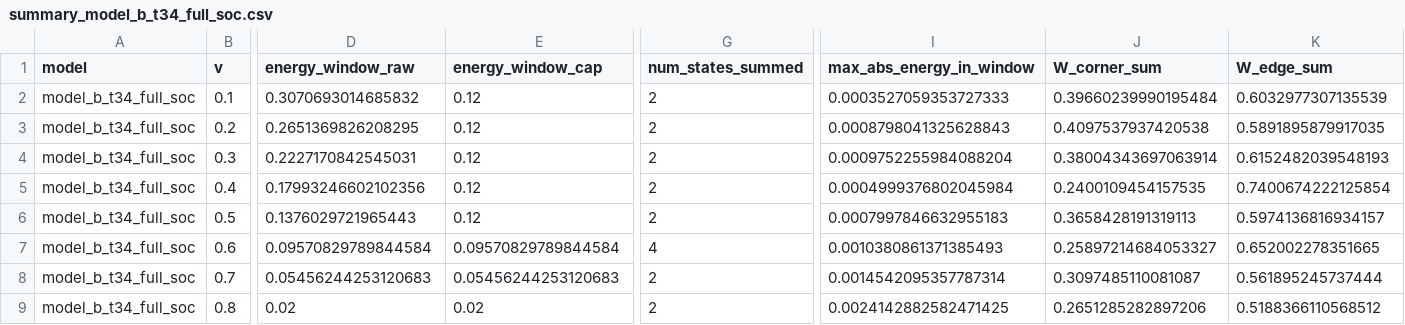
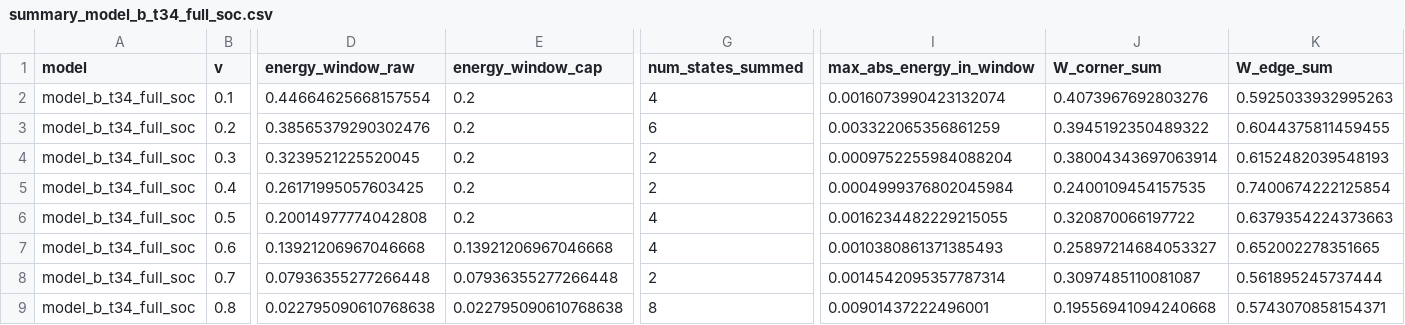
Before and after one commit to Lyidong128/X-type, a CSV file: topology_diagnosis_outputs_three_models_visual/model_b_t34_full_soc/summary_model_b_t34_full_soc.csv, drawn as a sheet; only a part is shown, gaps mark what is left out; the diff covers the shown part only; the diff names each change by its address in the sheet, - before the commit and + after, or states it on an @@ line.

```diff
--- a/topology_diagnosis_outputs_three_models_visual/model_b_t34_full_soc/summary_model_b_t34_full_soc.csv
+++ b/topology_diagnosis_outputs_three_models_visual/model_b_t34_full_soc/summary_model_b_t34_full_soc.csv
-D2 (energy_window_raw): 0.3070693014685832
+D2 (energy_window_raw): 0.44664625668157554
-E2:E6 (energy_window_cap): 0.12
+E2:E6 (energy_window_cap): 0.2
-G2 (num_states_summed): 2
+G2 (num_states_summed): 4
-I2 (max_abs_energy_in_window): 0.0003527059353727333
+I2 (max_abs_energy_in_window): 0.0016073990423132074
-J2 (W_corner_sum): 0.39660239990195484
+J2 (W_corner_sum): 0.4073967692803276
-K2 (W_edge_sum): 0.6032977307135539
+K2 (W_edge_sum): 0.5925033932995263
-D3 (energy_window_raw): 0.2651369826208295
+D3 (energy_window_raw): 0.38565379290302476
-G3 (num_states_summed): 2
+G3 (num_states_summed): 6
-I3 (max_abs_energy_in_window): 0.0008798041325628843
+I3 (max_abs_energy_in_window): 0.003322065356861259
-J3 (W_corner_sum): 0.4097537937420538
+J3 (W_corner_sum): 0.3945192350489322
-K3 (W_edge_sum): 0.5891895879917035
+K3 (W_edge_sum): 0.6044375811459455
-D4 (energy_window_raw): 0.2227170842545031
+D4 (energy_window_raw): 0.3239521225520045
-D5 (energy_window_raw): 0.17993246602102356
+D5 (energy_window_raw): 0.26171995057603425
-D6 (energy_window_raw): 0.1376029721965443
+D6 (energy_window_raw): 0.20014977774042808
-G6 (num_states_summed): 2
+G6 (num_states_summed): 4
-I6 (max_abs_energy_in_window): 0.0007997846632955183
+I6 (max_abs_energy_in_window): 0.0016234482229215055
-J6 (W_corner_sum): 0.3658428191319113
+J6 (W_corner_sum): 0.320870066197722
-K6 (W_edge_sum): 0.5974136816934157
+K6 (W_edge_sum): 0.6379354224373663
-D7 (energy_window_raw): 0.09570829789844584
+D7 (energy_window_raw): 0.13921206967046668
-E7 (energy_window_cap): 0.09570829789844584
+E7 (energy_window_cap): 0.13921206967046668
-D8 (energy_window_raw): 0.05456244253120683
+D8 (energy_window_raw): 0.07936355277266448
-E8 (energy_window_cap): 0.05456244253120683
+E8 (energy_window_cap): 0.07936355277266448
-D9 (energy_window_raw): 0.02
+D9 (energy_window_raw): 0.022795090610768638
-E9 (energy_window_cap): 0.02
+E9 (energy_window_cap): 0.022795090610768638
-G9 (num_states_summed): 2
+G9 (num_states_summed): 8
-I9 (max_abs_energy_in_window): 0.0024142882582471425
+I9 (max_abs_energy_in_window): 0.00901437222496001
-J9 (W_corner_sum): 0.2651285282897206
+J9 (W_corner_sum): 0.19556941094240668
-K9 (W_edge_sum): 0.5188366110568512
+K9 (W_edge_sum): 0.5743070858154371
```
Also changed, not shown: 31 edited cells elsewhere in this file, topology_diagnosis_outputs_three_models_visual/model_a_full_t_full_soc/obc_marked_states_model_a_full_t_full_soc.csv, topology_diagnosis_outputs_three_models_visual/model_a_full_t_full_soc/summary_model_a_full_t_full_soc.csv, 45 other files.
